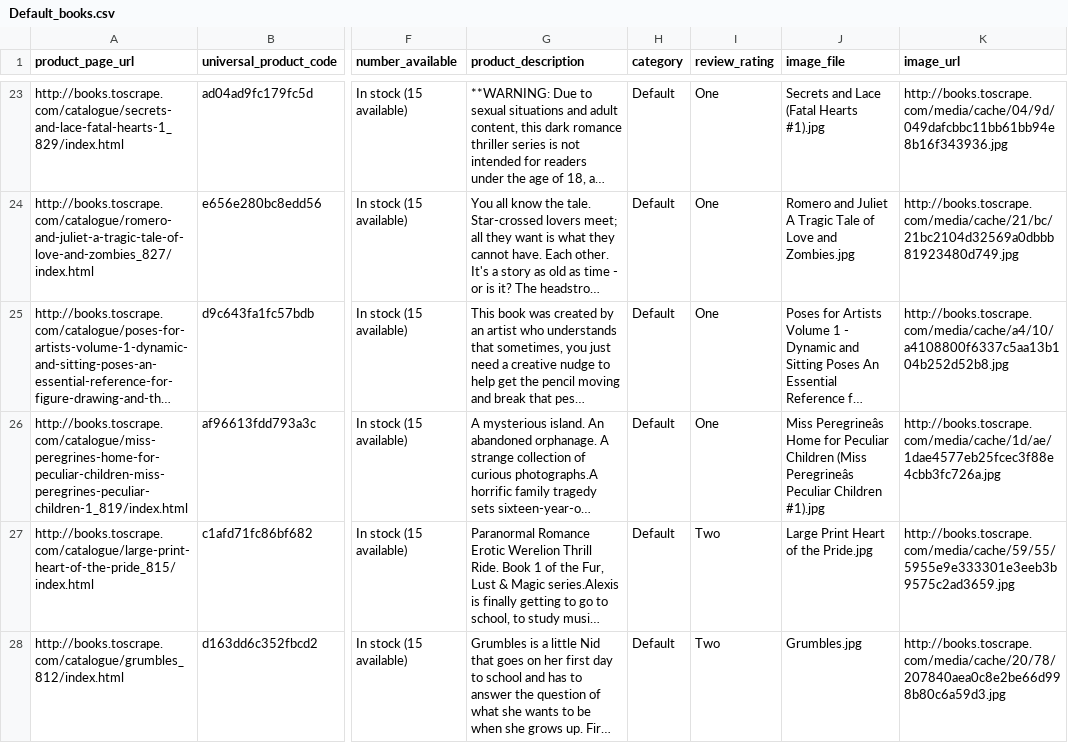
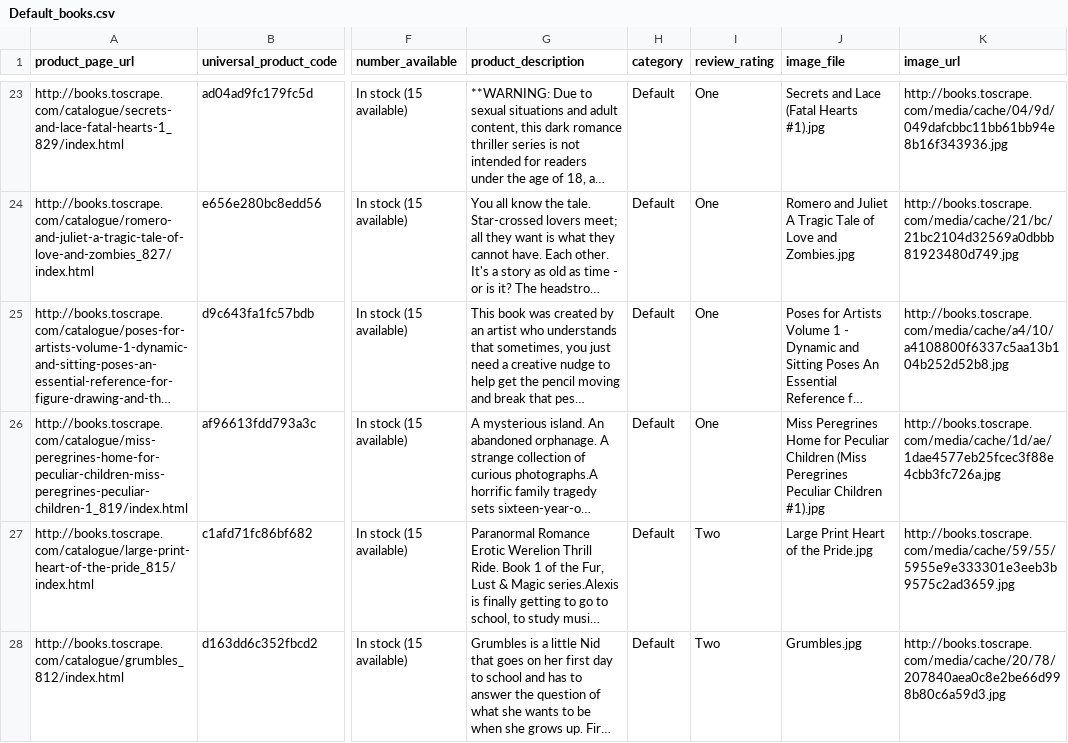
Before and after one commit to SylvainNogrette/Projet2, a CSV file: 14 - Default/Default_books.csv, drawn as a sheet; only a part is shown, gaps mark what is left out; long unchanged cells end in …; the diff names each change by its address in the sheet, - before the commit and + after, or states it on an @@ line.

```diff
--- a/14 - Default/Default_books.csv
+++ b/14 - Default/Default_books.csv
-J26 (image_file): Miss Peregrineâs Home for Peculiar Children (Miss Peregrineâs Peculiar Children…
+J26 (image_file): Miss Peregrines Home for Peculiar Children (Miss Peregrines Peculiar Children…
```
Also changed, not shown: 1 - Travel/Travel_books.csv, 10 - Childrens/Childrens_books.csv, 11 other files.
